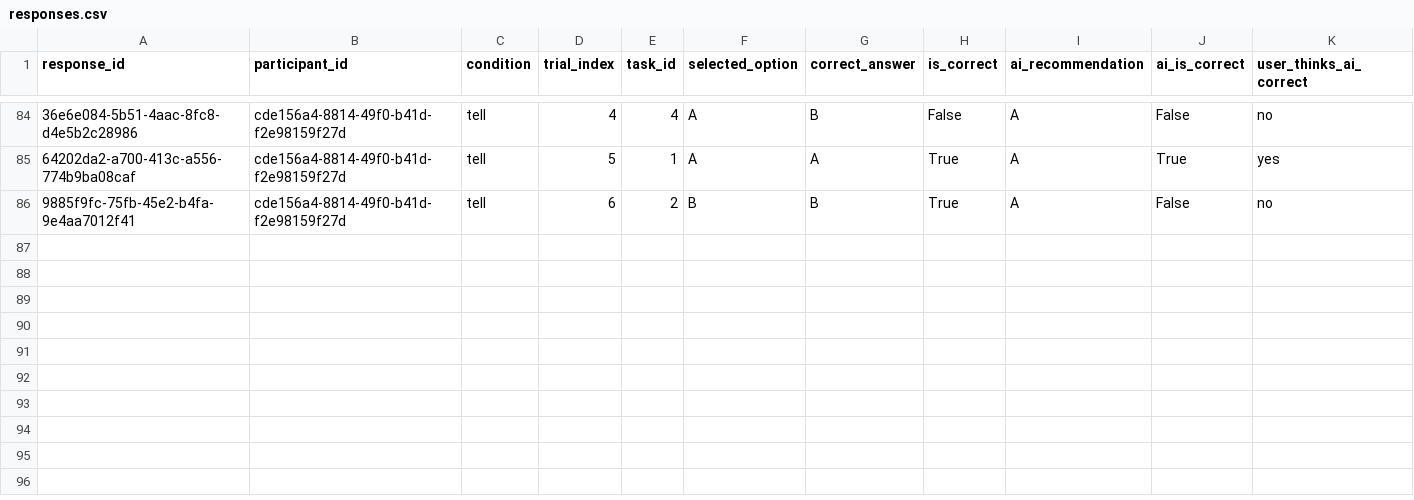
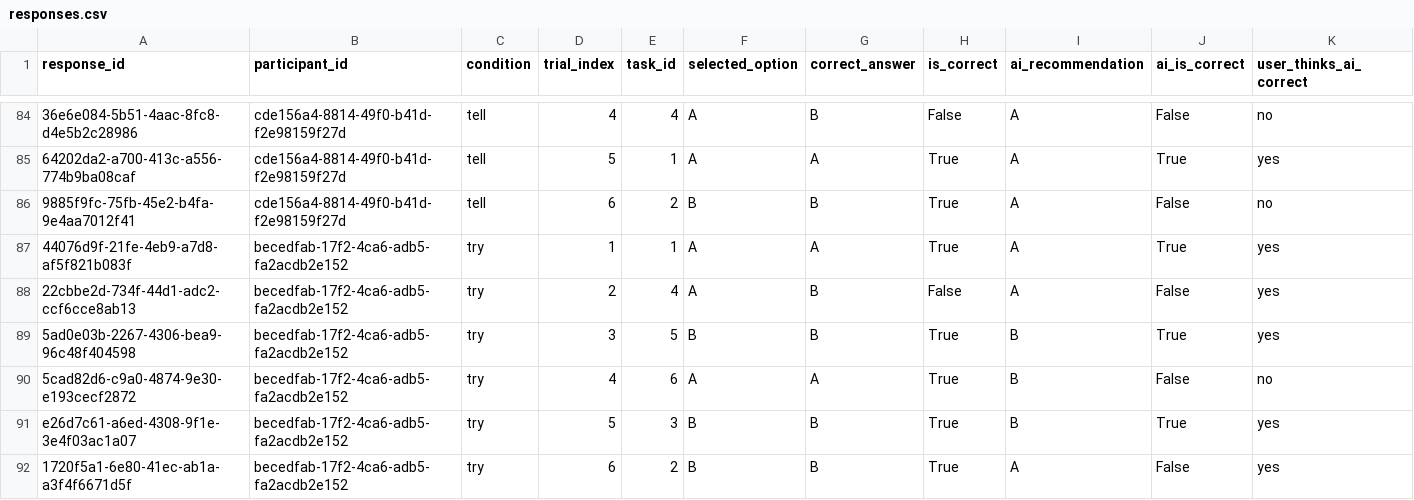
Before and after one commit to SuYirouCrystal/Show-Tell-or-Let-Me-Try-HCI-, a CSV file: data/responses.csv, drawn as a sheet; only a part is shown, gaps mark what is left out; rows hold the shown columns only; the diff names each change by its address in the sheet, - before the commit and + after, or states it on an @@ line.

```diff
--- a/data/responses.csv
+++ b/data/responses.csv
+row 87: 44076d9f-21fe-4eb9-a7d8-af5f821b083f | becedfab-17f2-4ca6-adb5-fa2acdb2e152 | try | 1 | 1 | A | A | True | A | True | yes
+row 88: 22cbbe2d-734f-44d1-adc2-ccf6cce8ab13 | becedfab-17f2-4ca6-adb5-fa2acdb2e152 | try | 2 | 4 | A | B | False | A | False | yes
+row 89: 5ad0e03b-2267-4306-bea9-96c48f404598 | becedfab-17f2-4ca6-adb5-fa2acdb2e152 | try | 3 | 5 | B | B | True | B | True | yes
+row 90: 5cad82d6-c9a0-4874-9e30-e193cecf2872 | becedfab-17f2-4ca6-adb5-fa2acdb2e152 | try | 4 | 6 | A | A | True | B | False | no
+row 91: e26d7c61-a6ed-4308-9f1e-3e4f03ac1a07 | becedfab-17f2-4ca6-adb5-fa2acdb2e152 | try | 5 | 3 | B | B | True | B | True | yes
+row 92: 1720f5a1-6e80-41ec-ab1a-a3f4f6671d5f | becedfab-17f2-4ca6-adb5-fa2acdb2e152 | try | 6 | 2 | B | B | True | A | False | yes
```
Also changed, not shown: data/participants.csv, data/surveys.csv.
